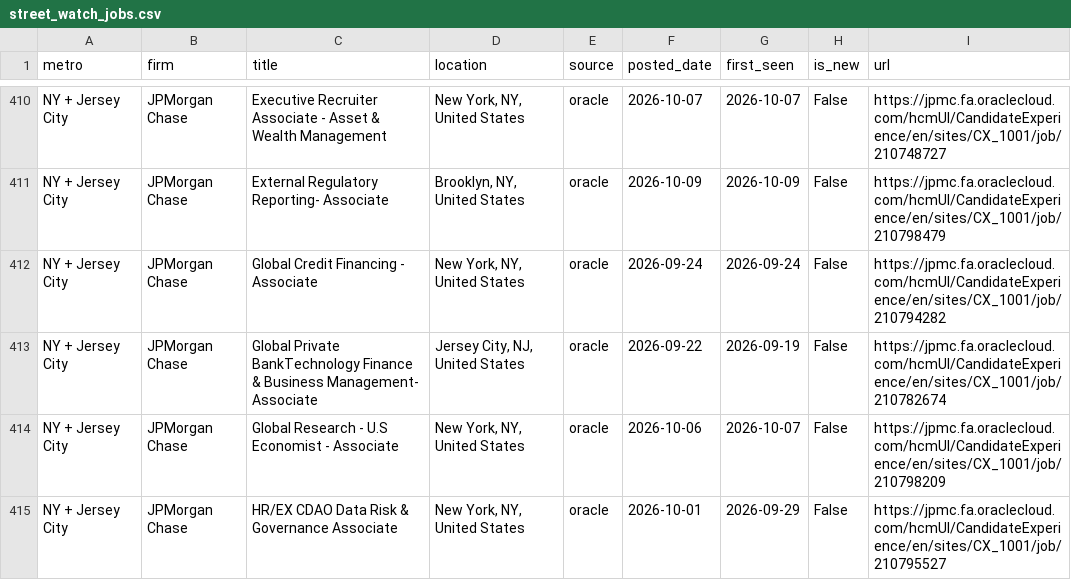
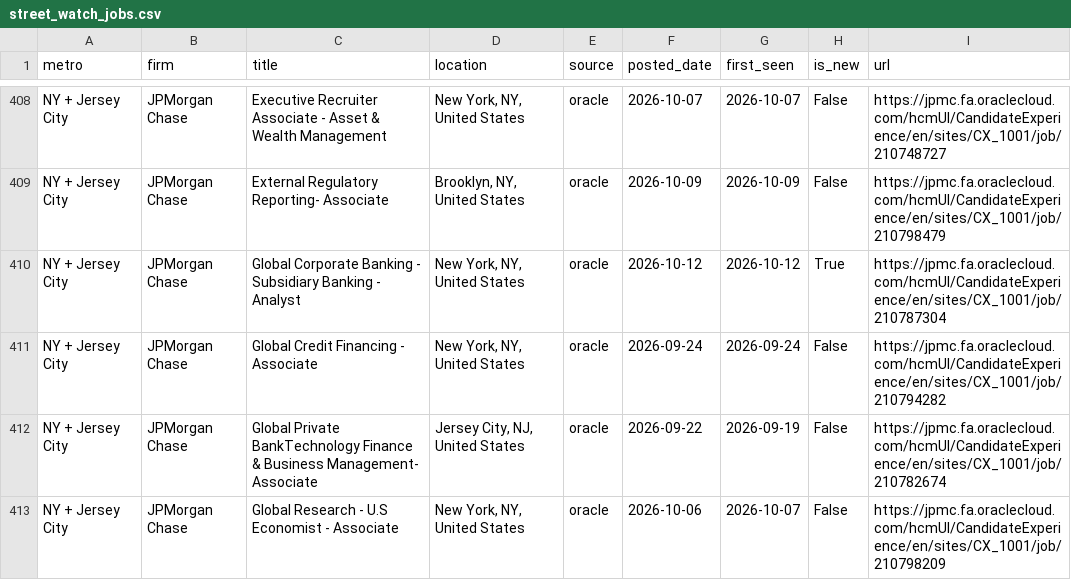
Before and after one commit to nakuljadeja08/Street-Watch, a CSV file: street_watch_jobs.csv, drawn as a sheet; only a part is shown, gaps mark what is left out; the shorter side is filled out with more unchanged rows; the diff covers the shown part only.

```diff
--- a/street_watch_jobs.csv
+++ b/street_watch_jobs.csv
@@ -411,2 +409,3 @@ NY + Jersey City,JPMorgan Chase,Executive Recruiter Associate - Asset & Wealth M
 NY + Jersey City,JPMorgan Chase,External Regulatory Reporting- Associate,"Brooklyn, NY, United States",oracle,2026-10-09,2026-10-09,False,https://jpmc.fa.oraclecloud.com/hcmUI/CandidateExperience/en/sites/CX_1001/job/210798479
+NY + Jersey City,JPMorgan Chase,Global Corporate Banking - Subsidiary Banking - Analyst,"New York, NY, United States",oracle,2026-10-12,2026-10-12,True,https://jpmc.fa.oraclecloud.com/hcmUI/CandidateExperience/en/sites/CX_1001/job/210787304
 NY + Jersey City,JPMorgan Chase,Global Credit Financing - Associate,"New York, NY, United States",oracle,2026-09-24,2026-09-24,False,https://jpmc.fa.oraclecloud.com/hcmUI/CandidateExperience/en/sites/CX_1001/job/210794282
```
Also changed, not shown: 8 added rows, 10 removed rows and 7 edited cells elsewhere in this file, 3 other files.
